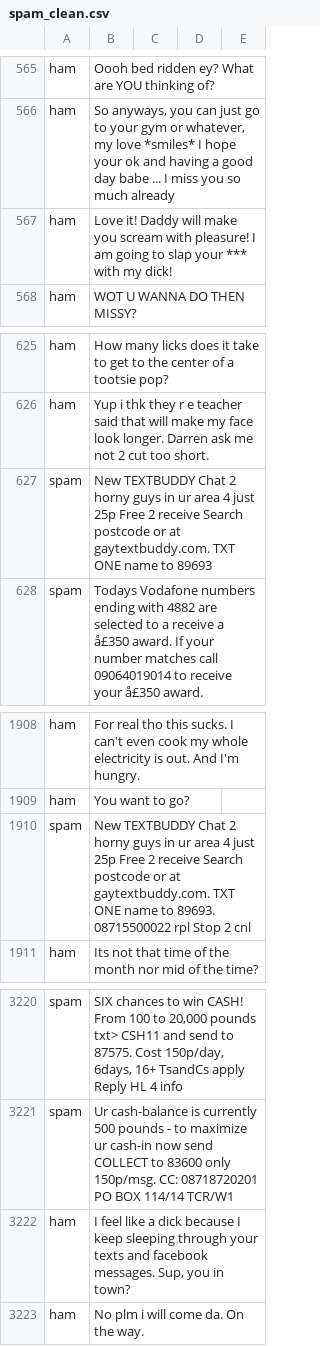
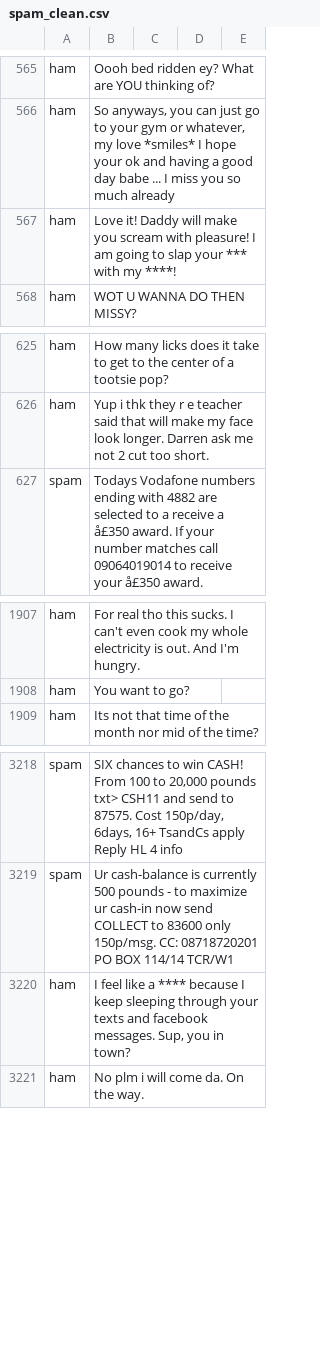
Before and after one commit to msmekka/ncssm-summer25-cyber, a CSV file: spam_clean.csv, drawn as a sheet; only a part is shown, gaps mark what is left out.

Commit message:
Update spam_clean.csv
Last bits of cleanup

```diff
--- a/spam_clean.csv
+++ b/spam_clean.csv
@@ -567,3 +567,3 @@ ham,Oooh bed ridden ey? What are YOU thinking of?,,,
 ham,"So anyways, you can just go to your gym or whatever, my love *smiles* I hope your ok and having a good day babe ... I miss you so much already",,,
-ham,Love it! Daddy will make you scream with pleasure! I am going to slap your *** with my dick!,,,
+ham,Love it! Daddy will make you scream with pleasure! I am going to slap your *** with my ****!,,,
 ham,WOT U WANNA DO THEN MISSY?,,,
@@ -627,3 +627,2 @@ ham,How many licks does it take to get to the center of a tootsie pop?,,,
 ham,Yup i thk they r e teacher said that will make my face look longer. Darren ask me not 2 cut too short.,,,
-spam,New TEXTBUDDY Chat 2 horny guys in ur area 4 just 25p Free 2 receive Search postcode or at gaytextbuddy.com. TXT ONE name to 89693,,,
 spam,Todays Vodafone numbers ending with 4882 are selected to a receive a å£350 award. If your number matches call 09064019014 to receive your å£350 award.,,,
@@ -1910,3 +1909,2 @@ ham,For real tho this sucks. I can't even cook my whole electricity is out. And
 ham,You want to go? ,,,
-spam,New TEXTBUDDY Chat 2 horny guys in ur area 4 just 25p Free 2 receive Search postcode or at gaytextbuddy.com. TXT ONE name to 89693. 08715500022 rpl Stop 2 cnl,,,
 ham,Its not that time of the month nor mid of the time?,,,
@@ -3223,3 +3221,3 @@ spam,"SIX chances to win CASH! From 100 to 20,000 pounds txt> CSH11 and send to
 spam,Ur cash-balance is currently 500 pounds - to maximize ur cash-in now send COLLECT to 83600 only 150p/msg. CC: 08718720201 PO BOX 114/14 TCR/W1,,,
-ham,"I feel like a dick because I keep sleeping through your texts and facebook messages. Sup, you in town?",,,
+ham,"I feel like a **** because I keep sleeping through your texts and facebook messages. Sup, you in town?",,,
 ham,No plm i will come da. On the way.,,,
```
